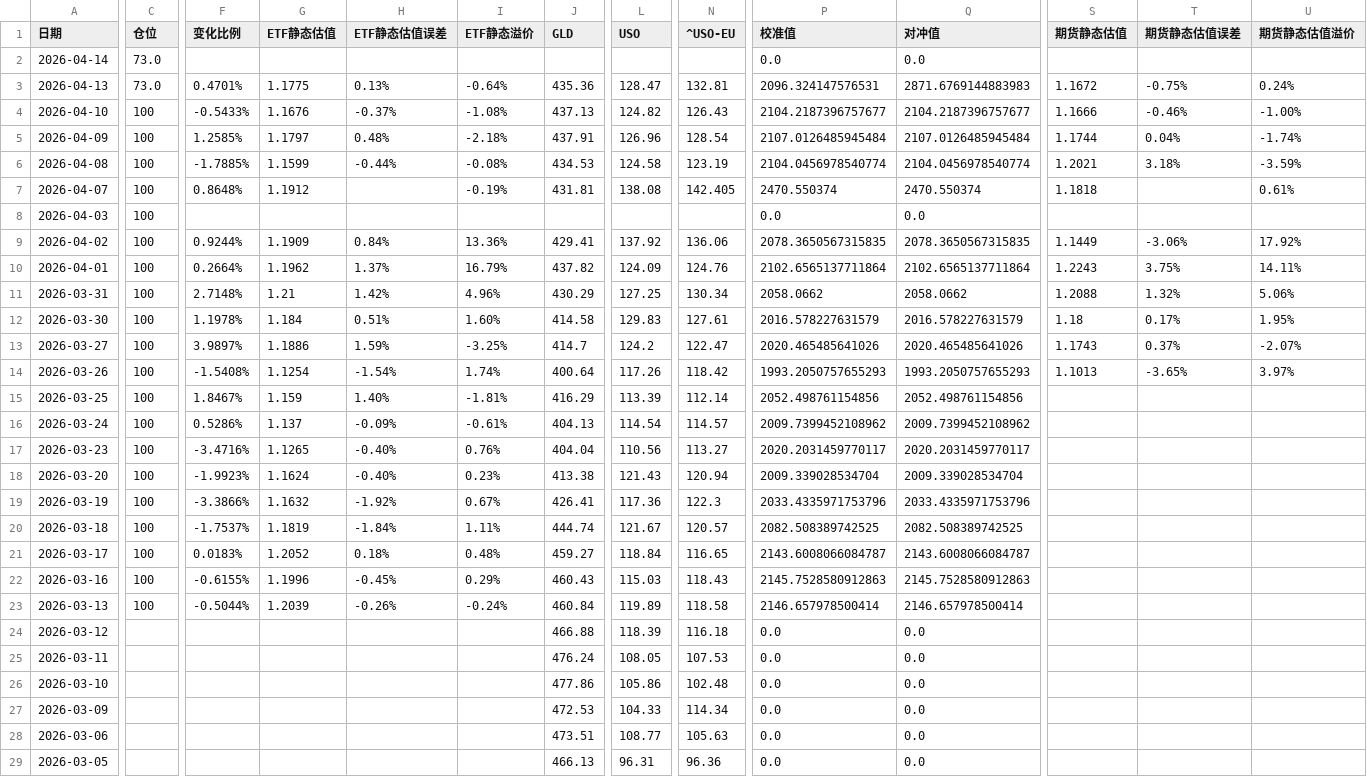
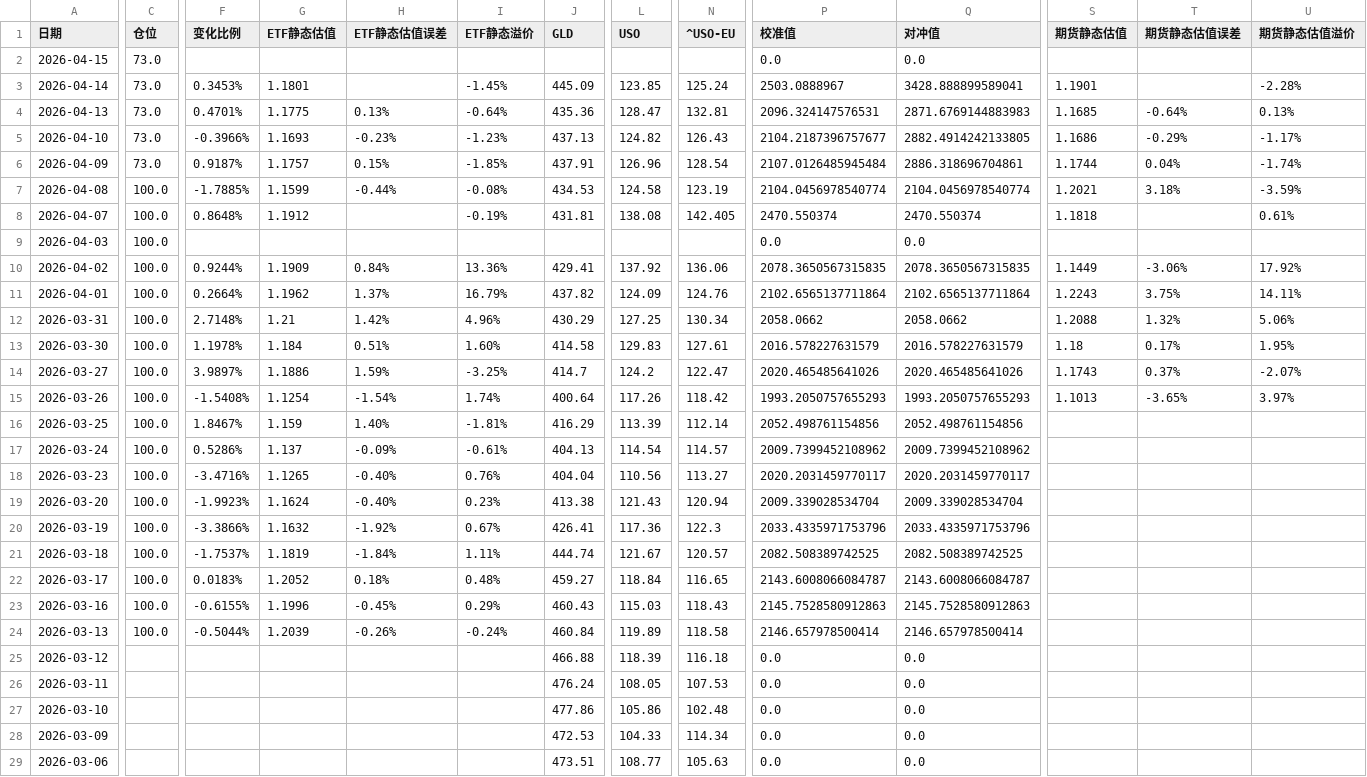
Before and after one commit to milan161/arbTest, a CSV file: data/LOF_161815_history.csv, drawn as a sheet; only a part is shown, gaps mark what is left out; the shorter side is filled out with more unchanged rows; addresses are those after the commit; rows hold the shown columns only; the diff covers the shown part only; the diff names each change by its address in the sheet, - before the commit and + after, or states it on an @@ line.

```diff
--- a/data/LOF_161815_history.csv
+++ b/data/LOF_161815_history.csv
+row 2: 2026-04-15 | 73.0 |  |  |  |  |  |  |  | 0.0 | 0.0
-F3 (变化比例): (empty)
+F3 (变化比例): 0.3453%
-G3 (ETF静态估值): (empty)
+G3 (ETF静态估值): 1.1801
-I3 (ETF静态溢价): (empty)
+I3 (ETF静态溢价): -1.45%
-J3 (GLD): (empty)
+J3 (GLD): 445.09
-L3 (USO): (empty)
+L3 (USO): 123.85
-N3 (^USO-EU): (empty)
+N3 (^USO-EU): 125.24
-P3 (校准值): 0.0
+P3 (校准值): 2503.0888967
-Q3 (对冲值): 0.0
+Q3 (对冲值): 3428.888899589041
-S3 (期货静态估值): (empty)
+S3 (期货静态估值): 1.1901
-U3 (期货静态估值溢价): (empty)
+U3 (期货静态估值溢价): -2.28%
-S4 (期货静态估值): 1.1672
+S4 (期货静态估值): 1.1685
-T4 (期货静态估值误差): -0.75%
+T4 (期货静态估值误差): -0.64%
-U4 (期货静态估值溢价): 0.24%
+U4 (期货静态估值溢价): 0.13%
-C5:C6 (仓位): 100
+C5:C6 (仓位): 73.0
-F5 (变化比例): -0.5433%
+F5 (变化比例): -0.3966%
-G5 (ETF静态估值): 1.1676
+G5 (ETF静态估值): 1.1693
-H5 (ETF静态估值误差): -0.37%
+H5 (ETF静态估值误差): -0.23%
-I5 (ETF静态溢价): -1.08%
+I5 (ETF静态溢价): -1.23%
-Q5 (对冲值): 2104.2187396757677
+Q5 (对冲值): 2882.4914242133805
-S5 (期货静态估值): 1.1666
+S5 (期货静态估值): 1.1686
-T5 (期货静态估值误差): -0.46%
+T5 (期货静态估值误差): -0.29%
-U5 (期货静态估值溢价): -1.00%
+U5 (期货静态估值溢价): -1.17%
-F6 (变化比例): 1.2585%
+F6 (变化比例): 0.9187%
-G6 (ETF静态估值): 1.1797
+G6 (ETF静态估值): 1.1757
-H6 (ETF静态估值误差): 0.48%
+H6 (ETF静态估值误差): 0.15%
-I6 (ETF静态溢价): -2.18%
+I6 (ETF静态溢价): -1.85%
-Q6 (对冲值): 2107.0126485945484
+Q6 (对冲值): 2886.318696704861
-C7:C24 (仓位): 100
+C7:C24 (仓位): 100.0
```
Also changed, not shown: 2 edited cells elsewhere in this file, data/GLD_USO_basic_data.csv, data/LOF_160719_history.csv, 33 other files.
